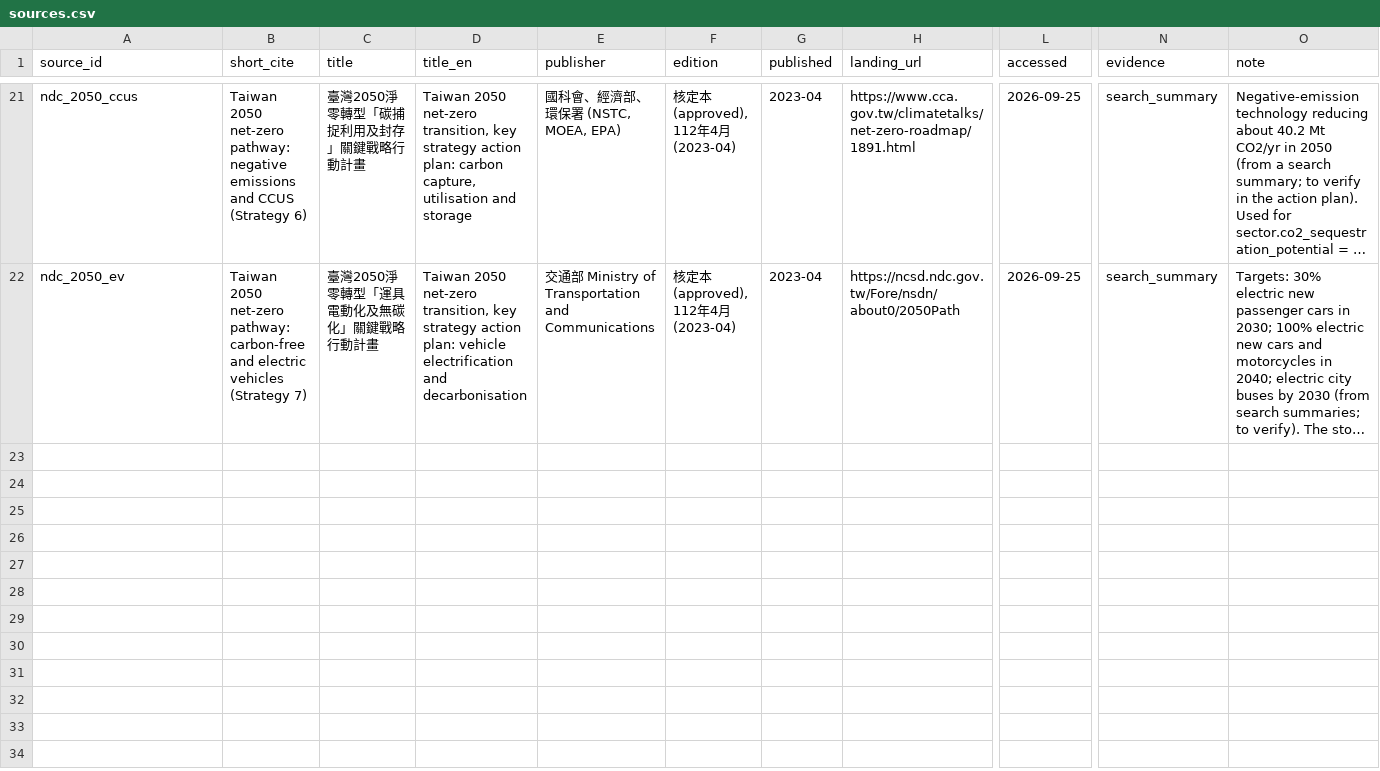
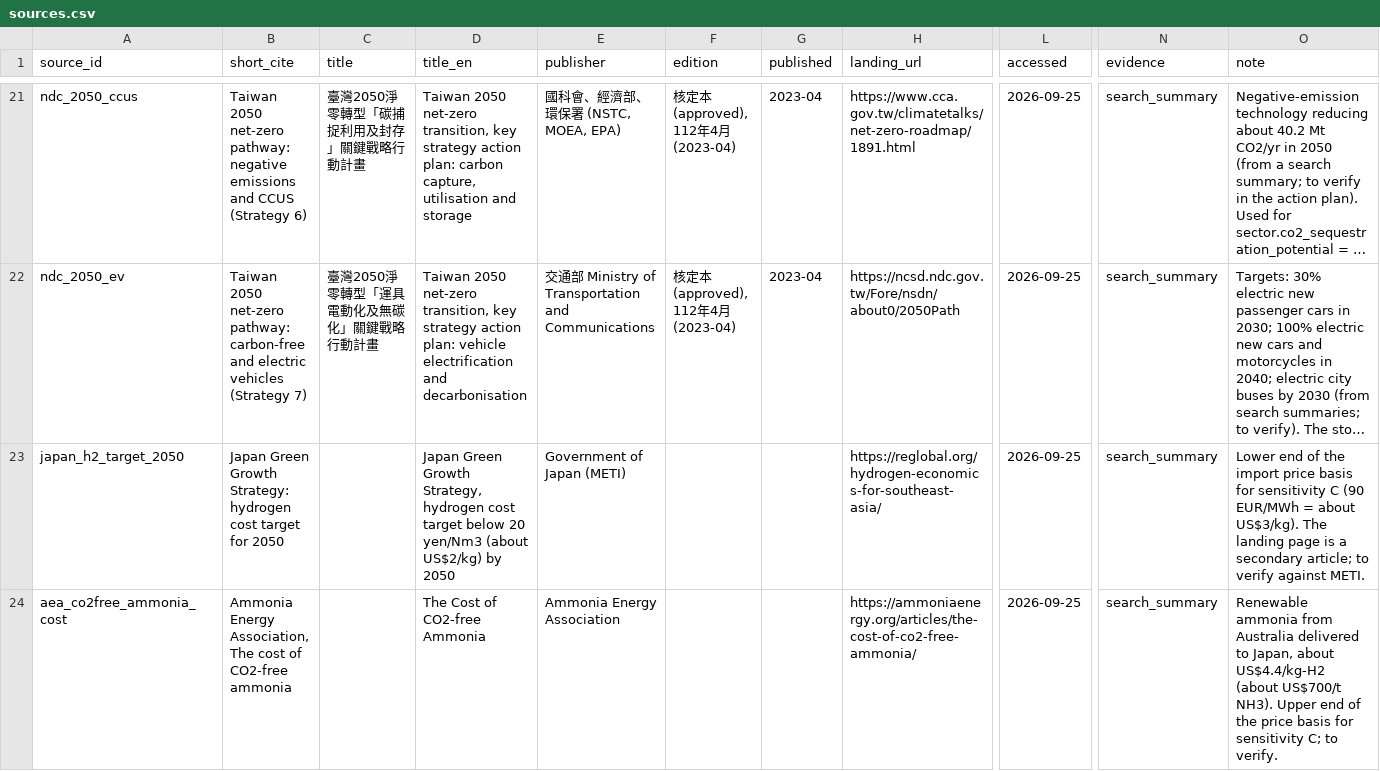
Before and after one commit to BartonChenTW/pypsa-earth, a CSV file: pypsa_tw/data/sources.csv, drawn as a sheet; only a part is shown, gaps mark what is left out; long unchanged cells end in …; rows hold the shown columns only; the diff covers the shown part only; the diff names each change by its address in the sheet, - before the commit and + after, or states it on an @@ line.

```diff
--- a/pypsa_tw/data/sources.csv
+++ b/pypsa_tw/data/sources.csv
+row 23: japan_h2_target_2050 | Japan Green Growth Strategy: hydrogen cost target for 2050 |  | Japan Green Growth Strategy, hydrogen cost target below 20 yen/Nm3 (about US$2/kg) by 2050 | Government of Japan (METI) |  |  | https://reglobal.org/hydrogen-economics-for-southeast-asia/ | 2026-09-25 | search_summary | Lower end of the import price basis for sensitivity C (90 EUR/MWh = about US$3/kg). The landing page is a secondary article; to verify against METI.
+row 24: aea_co2free_ammonia_cost | Ammonia Energy Association, The cost of CO2-free ammonia |  | The Cost of CO2-free Ammonia | Ammonia Energy Association |  |  | https://ammoniaenergy.org/articles/the-cost-of-co2-free-ammonia/ | 2026-09-25 | search_summary | Renewable ammonia from Australia delivered to Japan, about US$4.4/kg-H2 (about US$700/t NH3). Upper end of the price basis for sensitivity C; to verify.
```
Also changed, not shown: 2 added rows elsewhere in this file, 4 other files.
